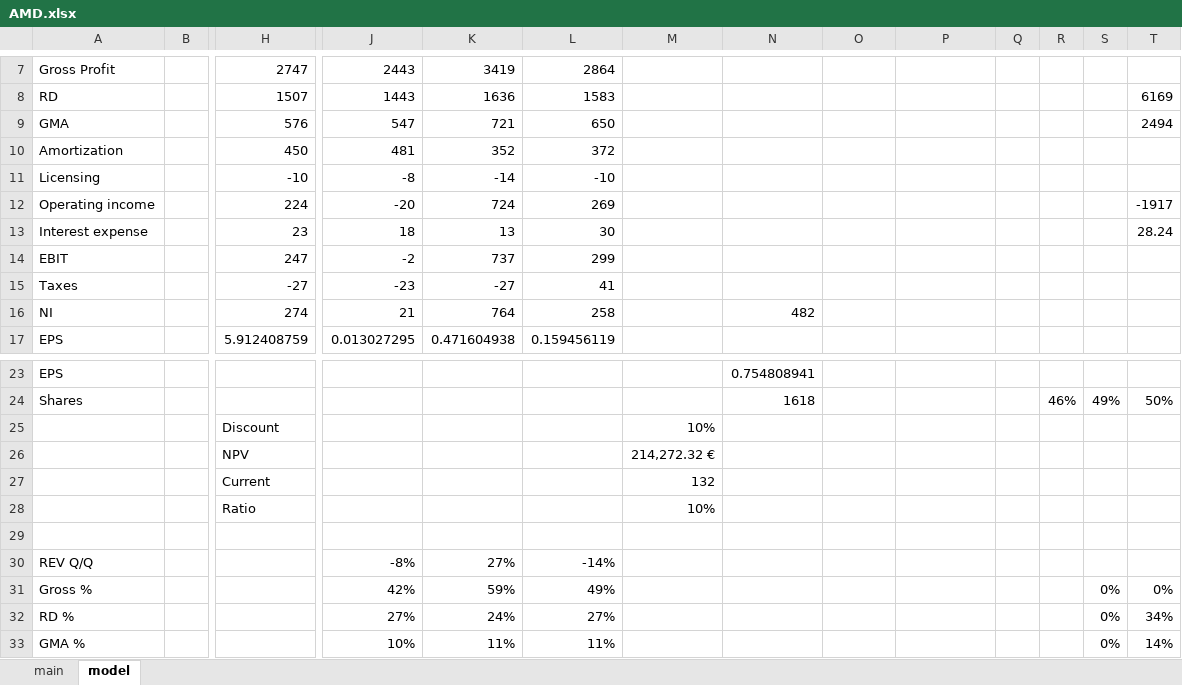
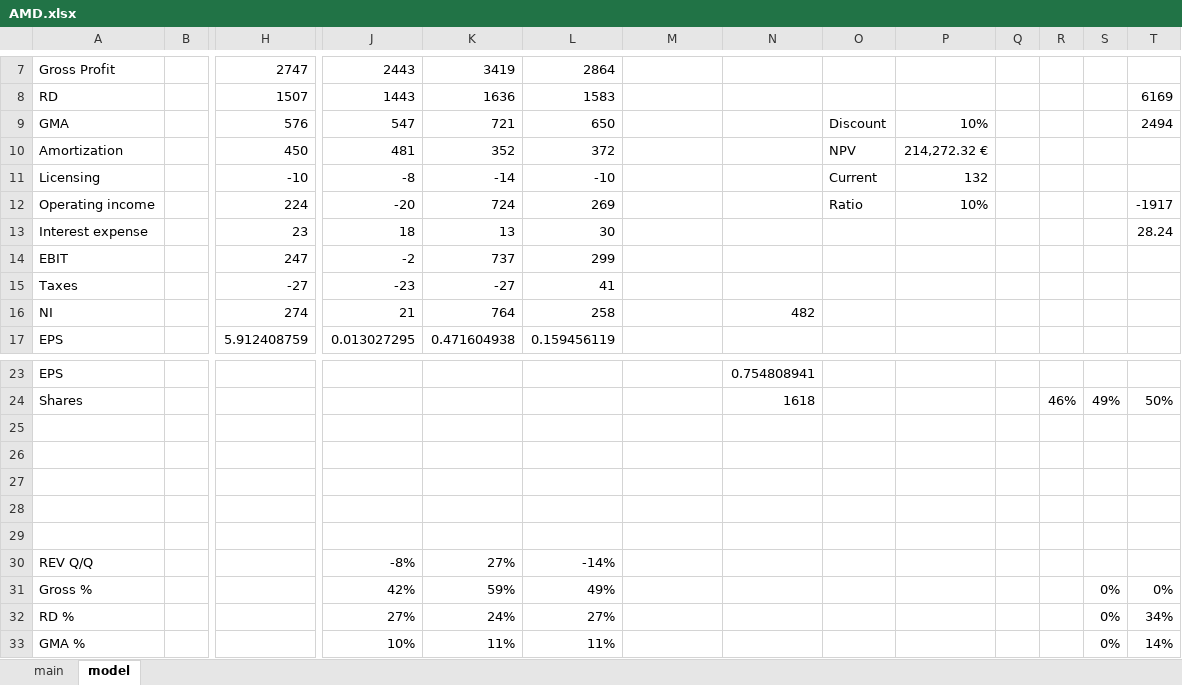
Before and after one commit to SBClemente/Finance, an Excel workbook: Stocks/AMD.xlsx, sheet model, drawn as a sheet; only a part is shown, gaps mark what is left out; values as stored, in another font and other column widths than the file's, no borders; rows hold the shown columns only; the diff names each change by its address in the sheet, - before the commit and + after, or states it on an @@ line.

```diff
--- a/Stocks/AMD.xlsx (sheet model)
+++ b/Stocks/AMD.xlsx (sheet model)
-O9: (empty)
+O9: Discount
-P9: (empty)
+P9: 10%
-O10: (empty)
+O10: NPV
-P10: (empty)
+P10: 214,272.32 €
-O11: (empty)
+O11: Current
-P11: (empty)
+P11: 132
-O12: (empty)
+O12: Ratio
-P12: (empty)
+P12: 10%
-row 25:  |  | Discount |  |  |  | 10%
+row 25: (empty)
-row 26:  |  | NPV |  |  |  | 214,272.32 €
+row 26: (empty)
-row 27:  |  | Current |  |  |  | 132
+row 27: (empty)
-row 28:  |  | Ratio |  |  |  | 10%
+row 28: (empty)
```
Also changed, not shown: Sectors/Defense.xlsx, 2 other files.
